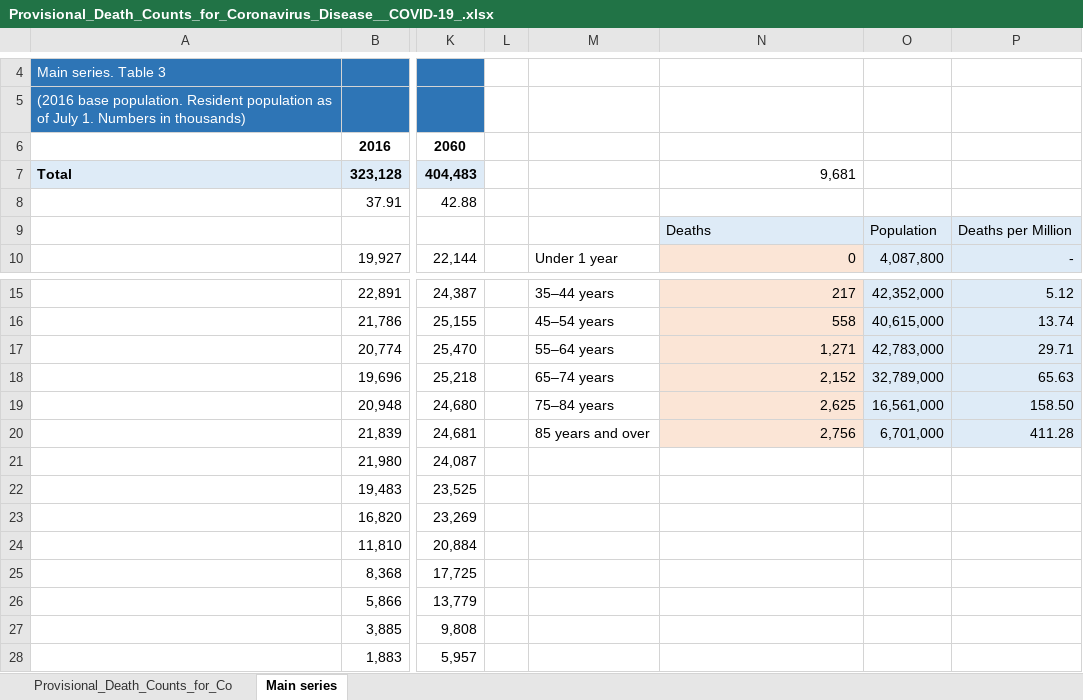
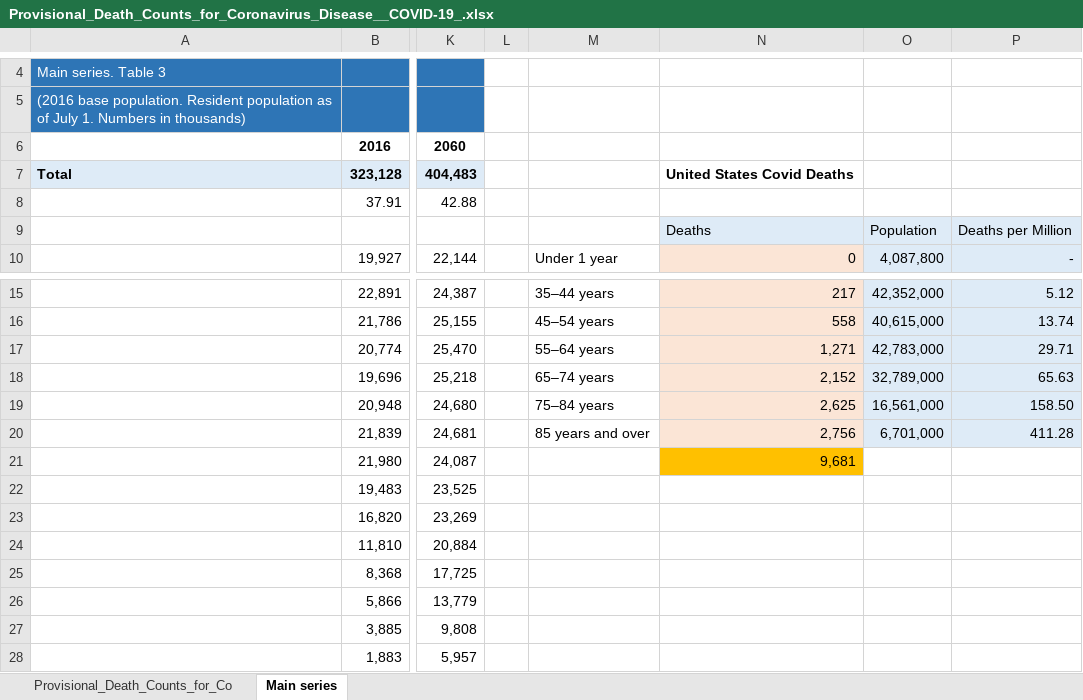
Before and after one commit to RichardKCollins/World-Covid-Status-Notes, an Excel workbook: Analyses/Provisional_Death_Counts_for_Coronavirus_Disease__COVID-19_.xlsx, sheet Main series, drawn as a sheet; only a part is shown, gaps mark what is left out; values as stored, in another font and other column widths than the file's, no borders; charts and pictures not drawn; the diff names each change by its address in the sheet, - before the commit and + after, or states it on an @@ line.

Commit message:
World Status Report 18 Apr 2020
This is an update on the numbers, but it is also a detailed, if somewhat haphazard description of some of the global problems of tracking and responding and correcting this Covid situation.

I extended my ideas about differentiating the polynomial (or function) that represents the cumulative cases to date. When that is differentiated, it should match a one lower order equation for the daily new cases, the cases per day, the case velocity.  The numbers are kind of lining up. At least the coefficients have the correct signs and magnitudes.

A global site to collect all the Covid data (globally neutral) could be set up at fairly low cost. I ask for someone with deep enough pockets to do that and do it right.  I suggested creating apps so that all the people in the world can report directly to the central site.

I am so tired, perhaps I should not even try.  But this is useless for me to do if I do not at least try to share it.  You are supposed to go do your part without supervision -- think on your own what needs to be done and start doing it.  Will it be wasteful and inefficient?  We can only try to do our best.

Richard Collins, Director, The Internet Foundation

```diff
--- a/Analyses/Provisional_Death_Counts_for_Coronavirus_Disease__COVID-19_.xlsx (sheet Main series)
+++ b/Analyses/Provisional_Death_Counts_for_Coronavirus_Disease__COVID-19_.xlsx (sheet Main series)
-N7: 9,681
+N7: United States Covid Deaths
-N7 bold: off
+N7 bold: on
-N21: (empty)
+N21: 9,681
-N21 fill: none
+N21 fill: #FFC000
```
Also changed, not shown: formulas that keep their value, charts or pictures, 1 other file.
